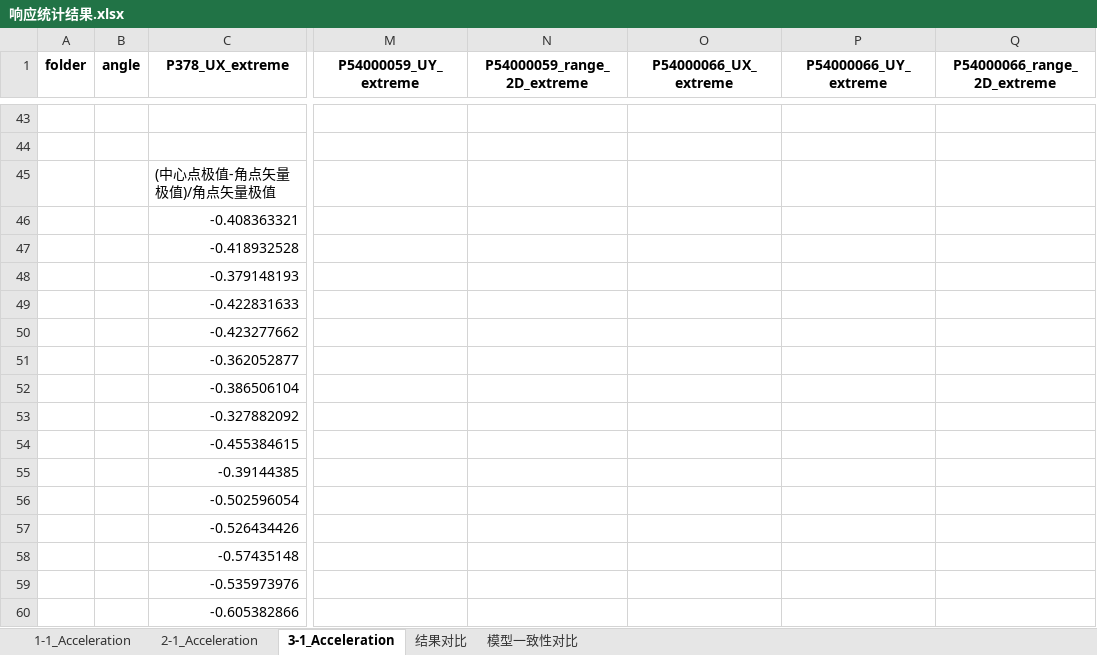
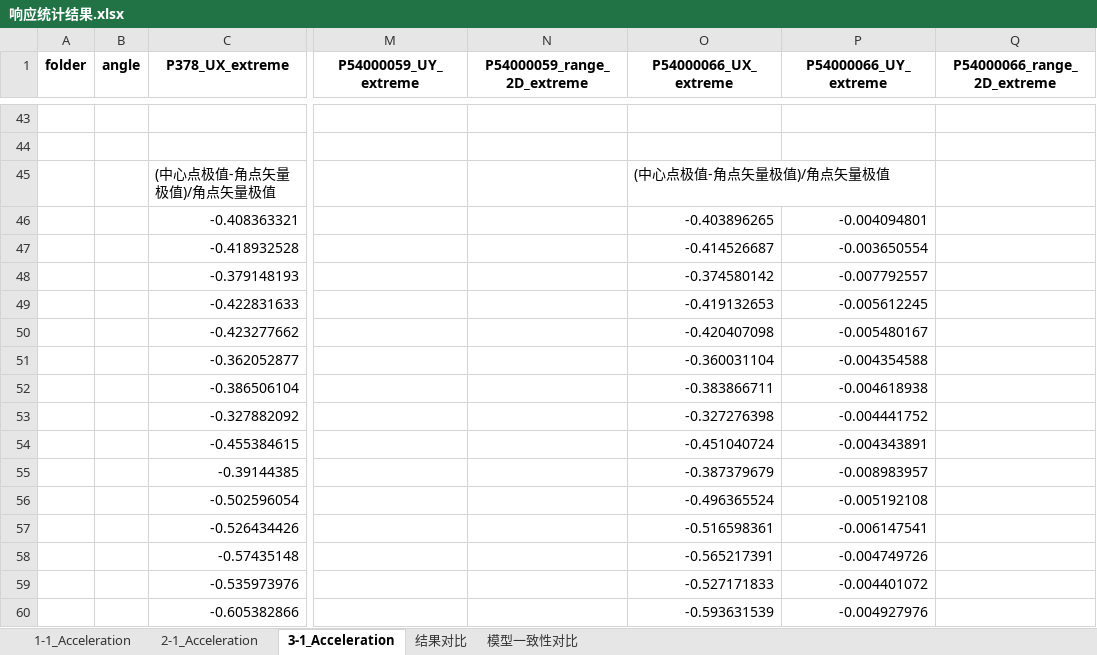
Before and after one commit to Yangjh94/corner-point-response, an Excel workbook: data/output/Timehistory_modal/响应统计结果.xlsx, sheet 3-1_Acceleration, drawn as a sheet; only a part is shown, gaps mark what is left out; values as stored, in another font and other column widths than the file's, no borders; charts and pictures not drawn; the diff covers the shown part only; the diff names each change by its address in the sheet, - before the commit and + after, or states it on an @@ line.

```diff
--- a/data/output/Timehistory_modal/响应统计结果.xlsx (sheet 3-1_Acceleration)
+++ b/data/output/Timehistory_modal/响应统计结果.xlsx (sheet 3-1_Acceleration)
-O45 (P54000066_UX_extreme): (empty)
+O45 (P54000066_UX_extreme): (中心点极值-角点矢量极值)/角点矢量极值
-O46 (P54000066_UX_extreme): (empty)
+O46 (P54000066_UX_extreme): -0.403896265
-P46 (P54000066_UY_extreme): (empty)
+P46 (P54000066_UY_extreme): -0.004094801
-O47 (P54000066_UX_extreme): (empty)
+O47 (P54000066_UX_extreme): -0.414526687
-P47 (P54000066_UY_extreme): (empty)
+P47 (P54000066_UY_extreme): -0.003650554
-O48 (P54000066_UX_extreme): (empty)
+O48 (P54000066_UX_extreme): -0.374580142
-P48 (P54000066_UY_extreme): (empty)
+P48 (P54000066_UY_extreme): -0.007792557
-O49 (P54000066_UX_extreme): (empty)
+O49 (P54000066_UX_extreme): -0.419132653
-P49 (P54000066_UY_extreme): (empty)
+P49 (P54000066_UY_extreme): -0.005612245
-O50 (P54000066_UX_extreme): (empty)
+O50 (P54000066_UX_extreme): -0.420407098
-P50 (P54000066_UY_extreme): (empty)
+P50 (P54000066_UY_extreme): -0.005480167
-O51 (P54000066_UX_extreme): (empty)
+O51 (P54000066_UX_extreme): -0.360031104
-P51 (P54000066_UY_extreme): (empty)
+P51 (P54000066_UY_extreme): -0.004354588
-O52 (P54000066_UX_extreme): (empty)
+O52 (P54000066_UX_extreme): -0.383866711
-P52 (P54000066_UY_extreme): (empty)
+P52 (P54000066_UY_extreme): -0.004618938
-O53 (P54000066_UX_extreme): (empty)
+O53 (P54000066_UX_extreme): -0.327276398
-P53 (P54000066_UY_extreme): (empty)
+P53 (P54000066_UY_extreme): -0.004441752
-O54 (P54000066_UX_extreme): (empty)
+O54 (P54000066_UX_extreme): -0.451040724
-P54 (P54000066_UY_extreme): (empty)
+P54 (P54000066_UY_extreme): -0.004343891
-O55 (P54000066_UX_extreme): (empty)
+O55 (P54000066_UX_extreme): -0.387379679
-P55 (P54000066_UY_extreme): (empty)
+P55 (P54000066_UY_extreme): -0.008983957
-O56 (P54000066_UX_extreme): (empty)
+O56 (P54000066_UX_extreme): -0.496365524
-P56 (P54000066_UY_extreme): (empty)
+P56 (P54000066_UY_extreme): -0.005192108
-O57 (P54000066_UX_extreme): (empty)
+O57 (P54000066_UX_extreme): -0.516598361
-P57 (P54000066_UY_extreme): (empty)
+P57 (P54000066_UY_extreme): -0.006147541
-O58 (P54000066_UX_extreme): (empty)
+O58 (P54000066_UX_extreme): -0.565217391
-P58 (P54000066_UY_extreme): (empty)
+P58 (P54000066_UY_extreme): -0.004749726
-O59 (P54000066_UX_extreme): (empty)
+O59 (P54000066_UX_extreme): -0.527171833
-P59 (P54000066_UY_extreme): (empty)
+P59 (P54000066_UY_extreme): -0.004401072
-O60 (P54000066_UX_extreme): (empty)
+O60 (P54000066_UX_extreme): -0.593631539
-P60 (P54000066_UY_extreme): (empty)
+P60 (P54000066_UY_extreme): -0.004927976
```
Also changed, not shown: 8 edited cells elsewhere in this sheet, sheet 结果对比, sheet 2-1_Acceleration, sheet 1-1_Acceleration, charts or pictures, 2 other files.
